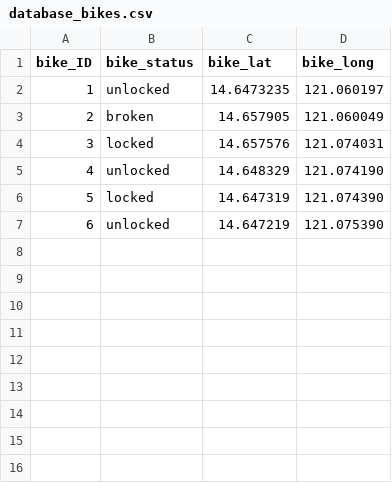
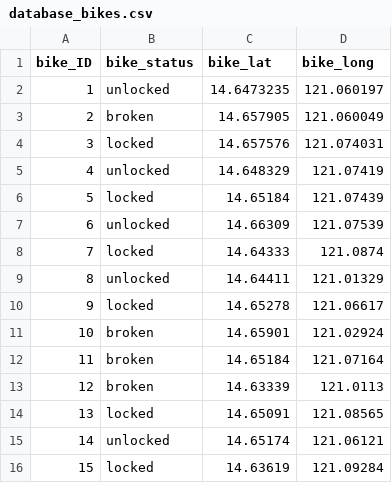
Before and after one commit to escayflakes/trex, a CSV file: database_bikes.csv, drawn as a sheet; removed rows and columns are numbered as before the commit, all else as after; the diff names each change by its address in the sheet, - before the commit and + after, or states it on an @@ line.

```diff
--- a/database_bikes.csv
+++ b/database_bikes.csv
-D5 (bike_long): 121.074190
+D5 (bike_long): 121.07419
-row 6: 5 | locked | 14.647319 | 121.074390
-row 7: 6 | unlocked | 14.647219 | 121.075390
+row 6: 5 | locked | 14.65184 | 121.07439
+row 7: 6 | unlocked | 14.66309 | 121.07539
+row 8: 7 | locked | 14.64333 | 121.0874
+row 9: 8 | unlocked | 14.64411 | 121.01329
+row 10: 9 | locked | 14.65278 | 121.06617
+row 11: 10 | broken | 14.65901 | 121.02924
+row 12: 11 | broken | 14.65184 | 121.07164
+row 13: 12 | broken | 14.63339 | 121.0113
+row 14: 13 | locked | 14.65091 | 121.08565
+row 15: 14 | unlocked | 14.65174 | 121.06121
+row 16: 15 | locked | 14.63619 | 121.09284
```
Also changed, not shown: user_info.csv.
